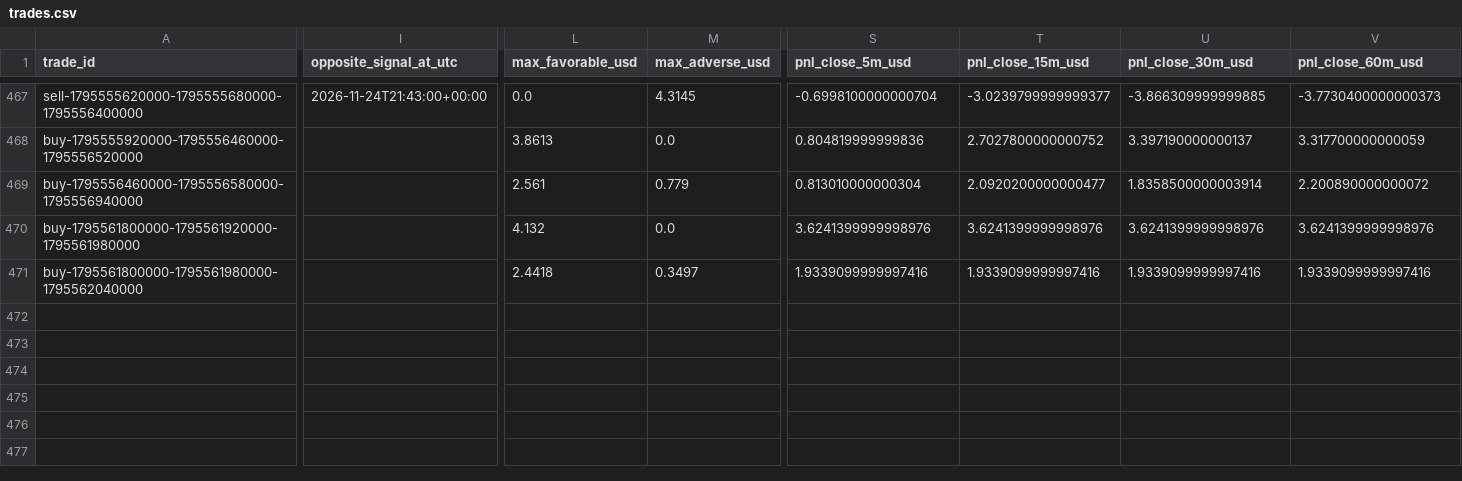
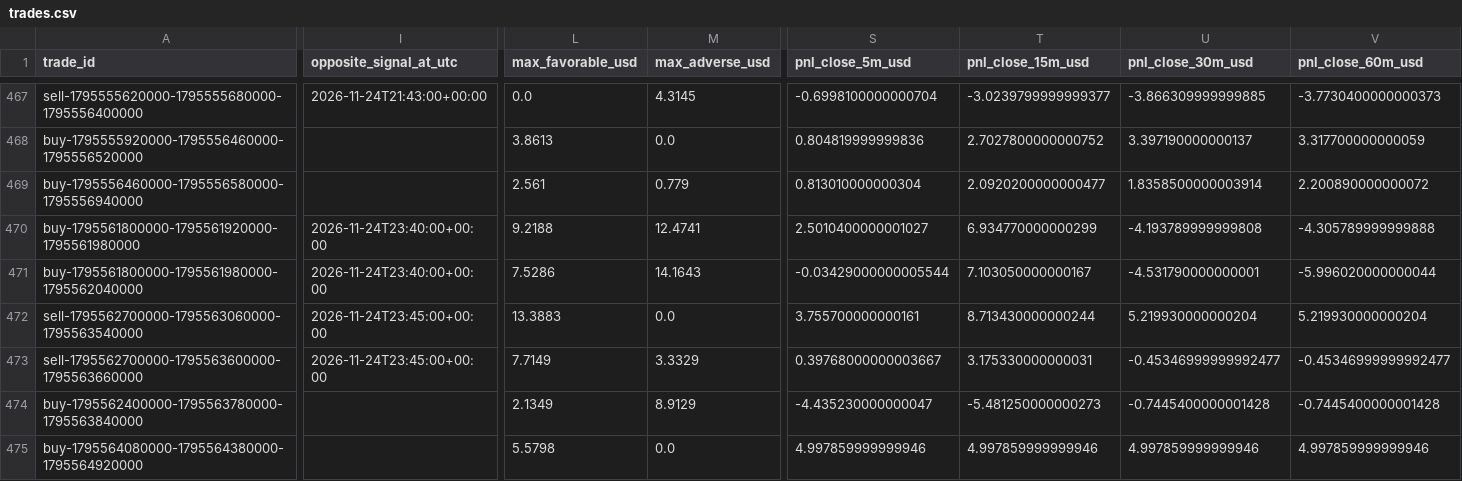
Before and after one commit to salehrbo1-cell/Alert-bot, a CSV file: research/sonic_paper/trades.csv, drawn as a sheet; only a part is shown, gaps mark what is left out; rows hold the shown columns only; the diff covers the shown part only; the diff names each change by its address in the sheet, - before the commit and + after, or states it on an @@ line.

Commit message:
Update Samo paper-monitor observations

```diff
--- a/research/sonic_paper/trades.csv
+++ b/research/sonic_paper/trades.csv
-I470:I471 (opposite_signal_at_utc): (empty)
+I470:I471 (opposite_signal_at_utc): 2026-11-24T23:40:00+00:00
-L470 (max_favorable_usd): 4.132
+L470 (max_favorable_usd): 9.2188
-M470 (max_adverse_usd): 0.0
+M470 (max_adverse_usd): 12.4741
-S470 (pnl_close_5m_usd): 3.6241399999998976
+S470 (pnl_close_5m_usd): 2.5010400000001027
-T470 (pnl_close_15m_usd): 3.6241399999998976
+T470 (pnl_close_15m_usd): 6.934770000000299
-U470 (pnl_close_30m_usd): 3.6241399999998976
+U470 (pnl_close_30m_usd): -4.193789999999808
-V470 (pnl_close_60m_usd): 3.6241399999998976
+V470 (pnl_close_60m_usd): -4.305789999999888
-L471 (max_favorable_usd): 2.4418
+L471 (max_favorable_usd): 7.5286
-M471 (max_adverse_usd): 0.3497
+M471 (max_adverse_usd): 14.1643
-S471 (pnl_close_5m_usd): 1.9339099999997416
+S471 (pnl_close_5m_usd): -0.03429000000005544
-T471 (pnl_close_15m_usd): 1.9339099999997416
+T471 (pnl_close_15m_usd): 7.103050000000167
-U471 (pnl_close_30m_usd): 1.9339099999997416
+U471 (pnl_close_30m_usd): -4.531790000000001
-V471 (pnl_close_60m_usd): 1.9339099999997416
+V471 (pnl_close_60m_usd): -5.996020000000044
+row 472: sell-1795562700000-1795563060000-1795563540000 | 2026-11-24T23:45:00+00:00 | 13.3883 | 0.0 | 3.755700000000161 | 8.713430000000244 | 5.219930000000204 | 5.219930000000204
+row 473: sell-1795562700000-1795563600000-1795563660000 | 2026-11-24T23:45:00+00:00 | 7.7149 | 3.3329 | 0.39768000000003667 | 3.175330000000031 | -0.45346999999992477 | -0.45346999999992477
+row 474: buy-1795562400000-1795563780000-1795563840000 |  | 2.1349 | 8.9129 | -4.435230000000047 | -5.481250000000273 | -0.7445400000001428 | -0.7445400000001428
+row 475: buy-1795564080000-1795564380000-1795564920000 |  | 5.5798 | 0.0 | 4.997859999999946 | 4.997859999999946 | 4.997859999999946 | 4.997859999999946
```
Also changed, not shown: 7 edited cells elsewhere in this file, research/sonic_paper/exit_rule_m5_structure.csv, research/sonic_paper/exit_rule_step_resistance.csv, 4 other files.
